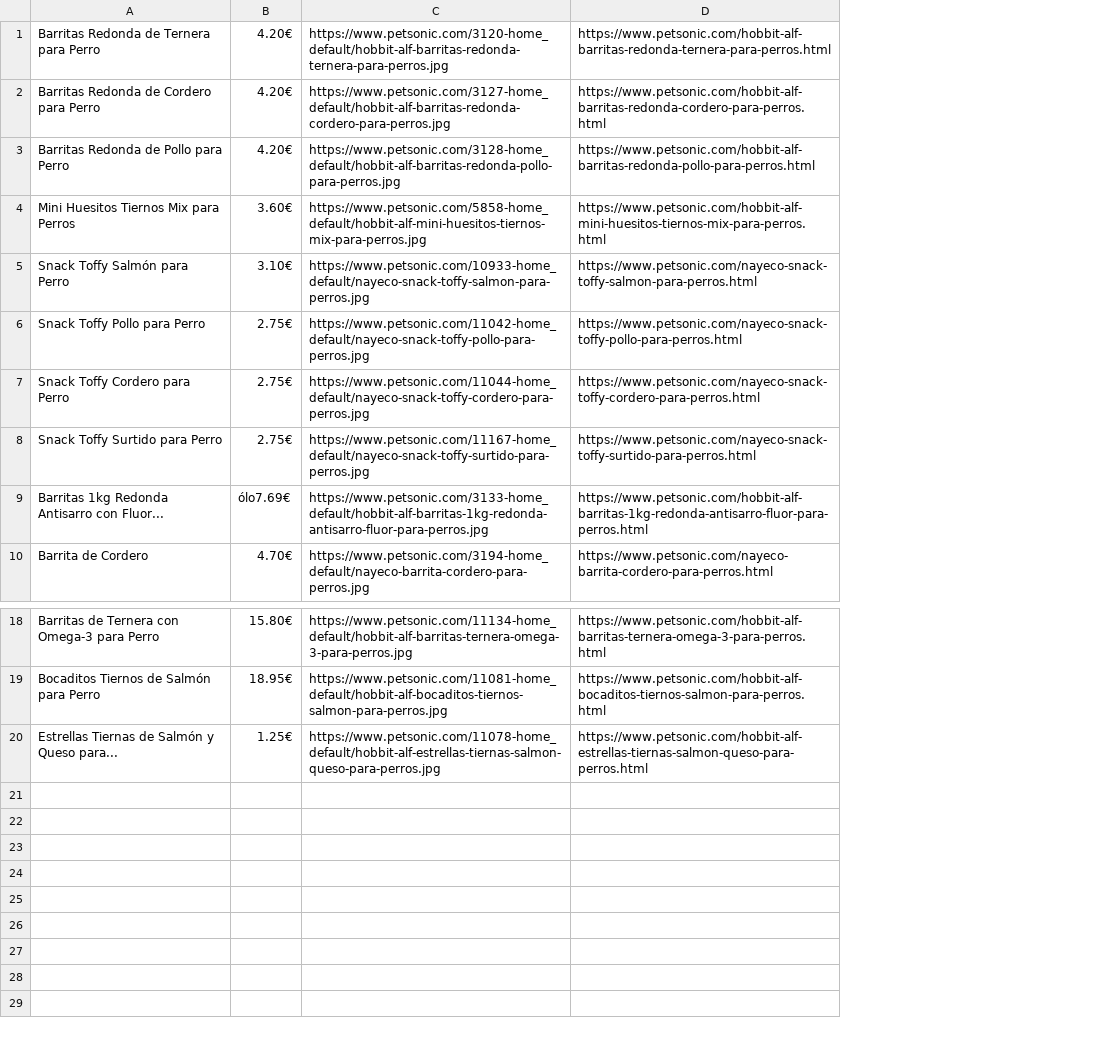
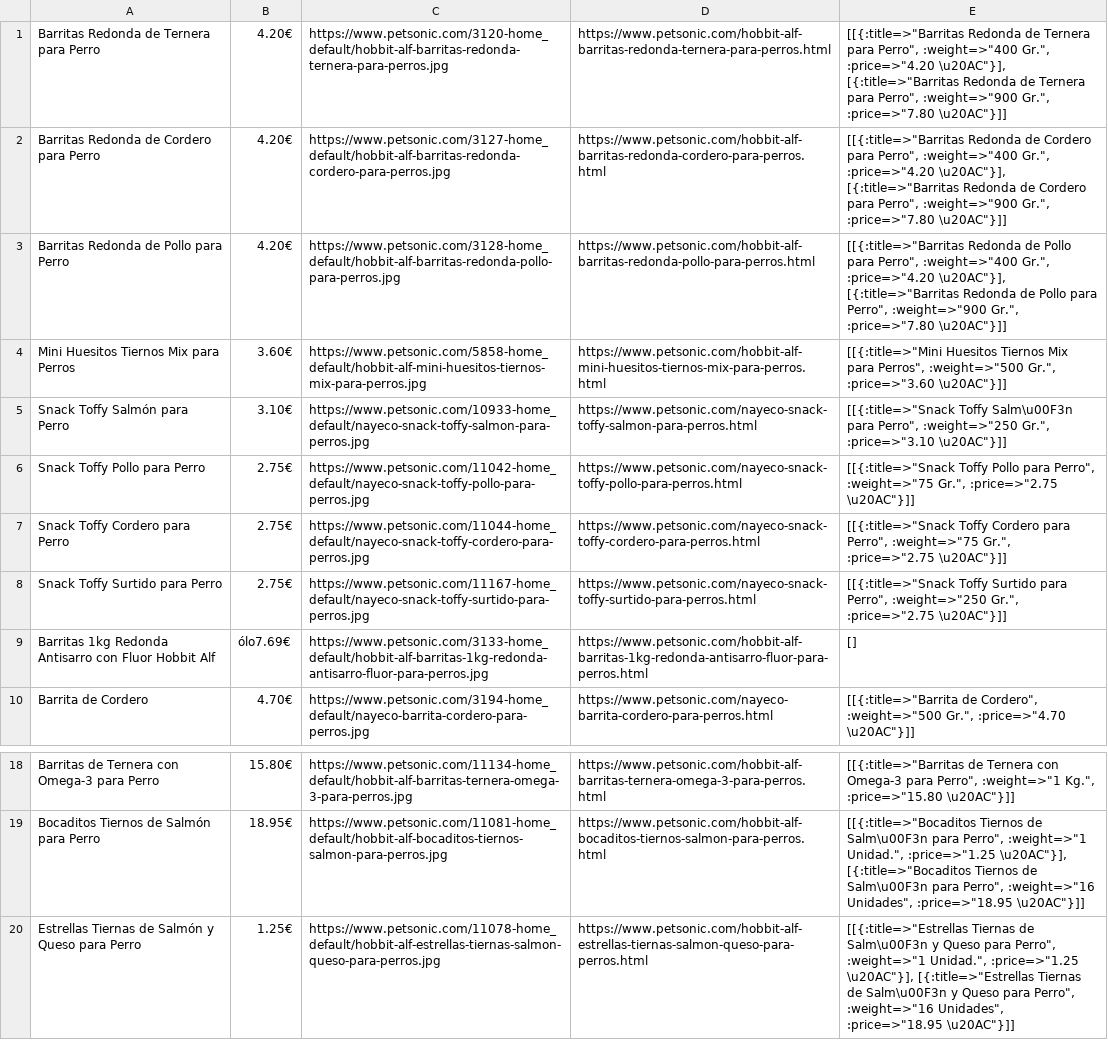
Before and after one commit to onetakeone/profitero-test, a CSV file: csv-1.csv, drawn as a sheet; only a part is shown, gaps mark what is left out; the diff names each change by its address in the sheet, - before the commit and + after, or states it on an @@ line.

```diff
--- a/csv-1.csv
+++ b/csv-1.csv
+column E, rows 1-10: [[{:title=>"Barritas Redonda de Ternera para Perro", :weight=>"400 Gr.", :price=>"4.20 \u20AC"}], [{:title=>"Barritas Redonda de Ternera para Perro", :weight=>"900 Gr.", :price=>"7.80 \u20AC"}]] | [[{:title=>"Barritas Redonda de Cordero para Perro", :weight=>"400 Gr.", :price=>"4.20 \u20AC"}], [{:title=>"Barritas Redonda de Cordero para Perro", :weight=>"900 Gr.", :price=>"7.80 \u20AC"}]] | [[{:title=>"Barritas Redonda de Pollo para Perro", :weight=>"400 Gr.", :price=>"4.20 \u20AC"}], [{:title=>"Barritas Redonda de Pollo para Perro", :weight=>"900 Gr.", :price=>"7.80 \u20AC"}]] | [[{:title=>"Mini Huesitos Tiernos Mix para Perros", :weight=>"500 Gr.", :price=>"3.60 \u20AC"}]] | [[{:title=>"Snack Toffy Salm\u00F3n para Perro", :weight=>"250 Gr.", :price=>"3.10 \u20AC"}]] | [[{:title=>"Snack Toffy Pollo para Perro", :weight=>"75 Gr.", :price=>"2.75 \u20AC"}]] | [[{:title=>"Snack Toffy Cordero para Perro", :weight=>"75 Gr.", :price=>"2.75 \u20AC"}]] | [[{:title=>"Snack Toffy Surtido para Perro", :weight=>"250 Gr.", :price=>"2.75 \u20AC"}]] | [] | [[{:title=>"Barrita de Cordero", :weight=>"500 Gr.", :price=>"4.70 \u20AC"}]]; rows 18-20: [[{:title=>"Barritas de Ternera con Omega-3 para Perro", :weight=>"1 Kg.", :price=>"15.80 \u20AC"}]] | [[{:title=>"Bocaditos Tiernos de Salm\u00F3n para Perro", :weight=>"1 Unidad.", :price=>"1.25 \u20AC"}], [{:title=>"Bocaditos Tiernos de Salm\u00F3n para Perro", :weight=>"16 Unidades", :price=>"18.95 \u20AC"}]] | [[{:title=>"Estrellas Tiernas de Salm\u00F3n y Queso para Perro", :weight=>"1 Unidad.", :price=>"1.25 \u20AC"}], [{:title=>"Estrellas Tiernas de Salm\u00F3n y Queso para Perro", :weight=>"16 Unidades", :price=>"18.95 \u20AC"}]]
-A9: …Antisarro con Fluor...
+A9: …Antisarro con Fluor Hobbit Alf
-A20: Estrellas Tiernas de Salmón y Queso para...
+A20: Estrellas Tiernas de Salmón y Queso para Perro
```
Also changed, not shown: 1 other file.
